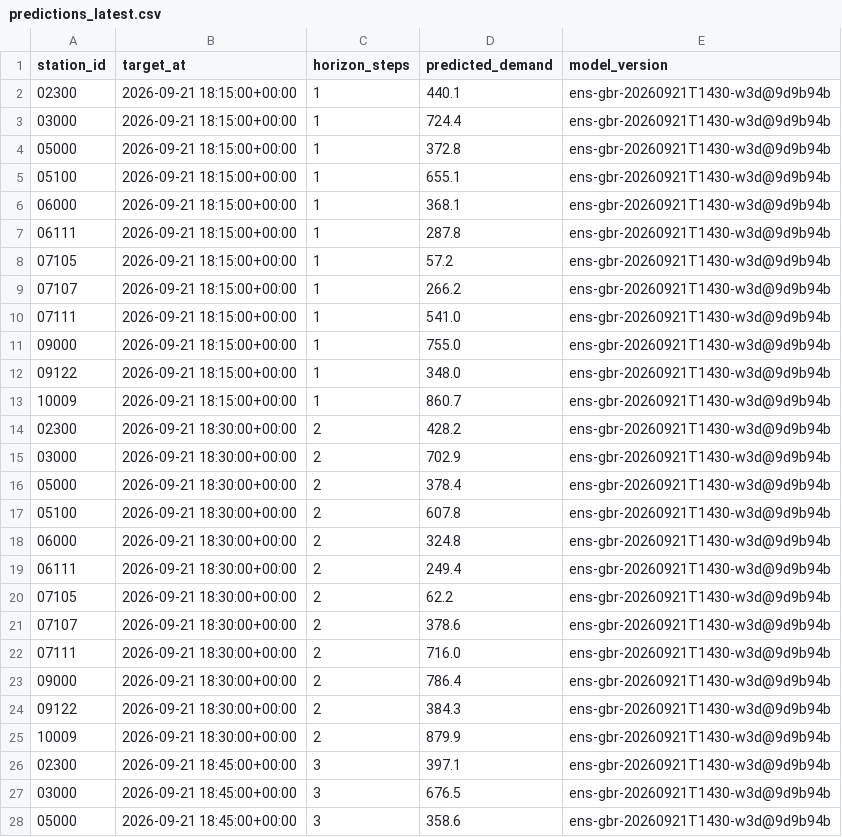
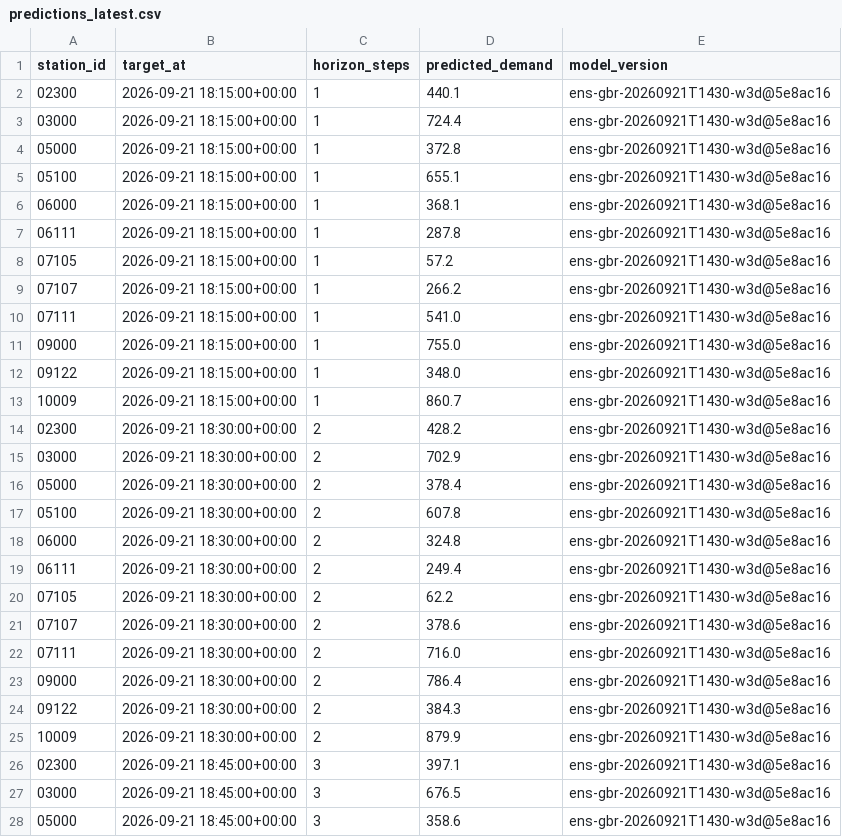
Before and after one commit to davidbrinez30/proyecto-visualizacion-2-mi-pulso-transmi, a CSV file: artifacts/predictions_latest.csv, drawn as a sheet; only a part is shown; the diff covers the shown part only.

```diff
--- a/artifacts/predictions_latest.csv
+++ b/artifacts/predictions_latest.csv
@@ -1,28 +1,28 @@
 station_id,target_at,horizon_steps,predicted_demand,model_version
-02300,2026-09-21 18:15:00+00:00,1,440.1,ens-gbr-20260921T1430-w3d@9d9b94b
-03000,2026-09-21 18:15:00+00:00,1,724.4,ens-gbr-20260921T1430-w3d@9d9b94b
-05000,2026-09-21 18:15:00+00:00,1,372.8,ens-gbr-20260921T1430-w3d@9d9b94b
-05100,2026-09-21 18:15:00+00:00,1,655.1,ens-gbr-20260921T1430-w3d@9d9b94b
-06000,2026-09-21 18:15:00+00:00,1,368.1,ens-gbr-20260921T1430-w3d@9d9b94b
-06111,2026-09-21 18:15:00+00:00,1,287.8,ens-gbr-20260921T1430-w3d@9d9b94b
-07105,2026-09-21 18:15:00+00:00,1,57.2,ens-gbr-20260921T1430-w3d@9d9b94b
-07107,2026-09-21 18:15:00+00:00,1,266.2,ens-gbr-20260921T1430-w3d@9d9b94b
-07111,2026-09-21 18:15:00+00:00,1,541.0,ens-gbr-20260921T1430-w3d@9d9b94b
-09000,2026-09-21 18:15:00+00:00,1,755.0,ens-gbr-20260921T1430-w3d@9d9b94b
-09122,2026-09-21 18:15:00+00:00,1,348.0,ens-gbr-20260921T1430-w3d@9d9b94b
-10009,2026-09-21 18:15:00+00:00,1,860.7,ens-gbr-20260921T1430-w3d@9d9b94b
-02300,2026-09-21 18:30:00+00:00,2,428.2,ens-gbr-20260921T1430-w3d@9d9b94b
-03000,2026-09-21 18:30:00+00:00,2,702.9,ens-gbr-20260921T1430-w3d@9d9b94b
-05000,2026-09-21 18:30:00+00:00,2,378.4,ens-gbr-20260921T1430-w3d@9d9b94b
-05100,2026-09-21 18:30:00+00:00,2,607.8,ens-gbr-20260921T1430-w3d@9d9b94b
-06000,2026-09-21 18:30:00+00:00,2,324.8,ens-gbr-20260921T1430-w3d@9d9b94b
-06111,2026-09-21 18:30:00+00:00,2,249.4,ens-gbr-20260921T1430-w3d@9d9b94b
-07105,2026-09-21 18:30:00+00:00,2,62.2,ens-gbr-20260921T1430-w3d@9d9b94b
-07107,2026-09-21 18:30:00+00:00,2,378.6,ens-gbr-20260921T1430-w3d@9d9b94b
-07111,2026-09-21 18:30:00+00:00,2,716.0,ens-gbr-20260921T1430-w3d@9d9b94b
-09000,2026-09-21 18:30:00+00:00,2,786.4,ens-gbr-20260921T1430-w3d@9d9b94b
-09122,2026-09-21 18:30:00+00:00,2,384.3,ens-gbr-20260921T1430-w3d@9d9b94b
-10009,2026-09-21 18:30:00+00:00,2,879.9,ens-gbr-20260921T1430-w3d@9d9b94b
-02300,2026-09-21 18:45:00+00:00,3,397.1,ens-gbr-20260921T1430-w3d@9d9b94b
-03000,2026-09-21 18:45:00+00:00,3,676.5,ens-gbr-20260921T1430-w3d@9d9b94b
-05000,2026-09-21 18:45:00+00:00,3,358.6,ens-gbr-20260921T1430-w3d@9d9b94b
+02300,2026-09-21 18:15:00+00:00,1,440.1,ens-gbr-20260921T1430-w3d@5e8ac16
+03000,2026-09-21 18:15:00+00:00,1,724.4,ens-gbr-20260921T1430-w3d@5e8ac16
+05000,2026-09-21 18:15:00+00:00,1,372.8,ens-gbr-20260921T1430-w3d@5e8ac16
+05100,2026-09-21 18:15:00+00:00,1,655.1,ens-gbr-20260921T1430-w3d@5e8ac16
+06000,2026-09-21 18:15:00+00:00,1,368.1,ens-gbr-20260921T1430-w3d@5e8ac16
+06111,2026-09-21 18:15:00+00:00,1,287.8,ens-gbr-20260921T1430-w3d@5e8ac16
+07105,2026-09-21 18:15:00+00:00,1,57.2,ens-gbr-20260921T1430-w3d@5e8ac16
+07107,2026-09-21 18:15:00+00:00,1,266.2,ens-gbr-20260921T1430-w3d@5e8ac16
+07111,2026-09-21 18:15:00+00:00,1,541.0,ens-gbr-20260921T1430-w3d@5e8ac16
+09000,2026-09-21 18:15:00+00:00,1,755.0,ens-gbr-20260921T1430-w3d@5e8ac16
+09122,2026-09-21 18:15:00+00:00,1,348.0,ens-gbr-20260921T1430-w3d@5e8ac16
+10009,2026-09-21 18:15:00+00:00,1,860.7,ens-gbr-20260921T1430-w3d@5e8ac16
+02300,2026-09-21 18:30:00+00:00,2,428.2,ens-gbr-20260921T1430-w3d@5e8ac16
+03000,2026-09-21 18:30:00+00:00,2,702.9,ens-gbr-20260921T1430-w3d@5e8ac16
+05000,2026-09-21 18:30:00+00:00,2,378.4,ens-gbr-20260921T1430-w3d@5e8ac16
+05100,2026-09-21 18:30:00+00:00,2,607.8,ens-gbr-20260921T1430-w3d@5e8ac16
+06000,2026-09-21 18:30:00+00:00,2,324.8,ens-gbr-20260921T1430-w3d@5e8ac16
+06111,2026-09-21 18:30:00+00:00,2,249.4,ens-gbr-20260921T1430-w3d@5e8ac16
+07105,2026-09-21 18:30:00+00:00,2,62.2,ens-gbr-20260921T1430-w3d@5e8ac16
+07107,2026-09-21 18:30:00+00:00,2,378.6,ens-gbr-20260921T1430-w3d@5e8ac16
+07111,2026-09-21 18:30:00+00:00,2,716.0,ens-gbr-20260921T1430-w3d@5e8ac16
+09000,2026-09-21 18:30:00+00:00,2,786.4,ens-gbr-20260921T1430-w3d@5e8ac16
+09122,2026-09-21 18:30:00+00:00,2,384.3,ens-gbr-20260921T1430-w3d@5e8ac16
+10009,2026-09-21 18:30:00+00:00,2,879.9,ens-gbr-20260921T1430-w3d@5e8ac16
+02300,2026-09-21 18:45:00+00:00,3,397.1,ens-gbr-20260921T1430-w3d@5e8ac16
+03000,2026-09-21 18:45:00+00:00,3,676.5,ens-gbr-20260921T1430-w3d@5e8ac16
+05000,2026-09-21 18:45:00+00:00,3,358.6,ens-gbr-20260921T1430-w3d@5e8ac16
```
Also changed, not shown: 21 edited cells elsewhere in this file, 2 other files.
